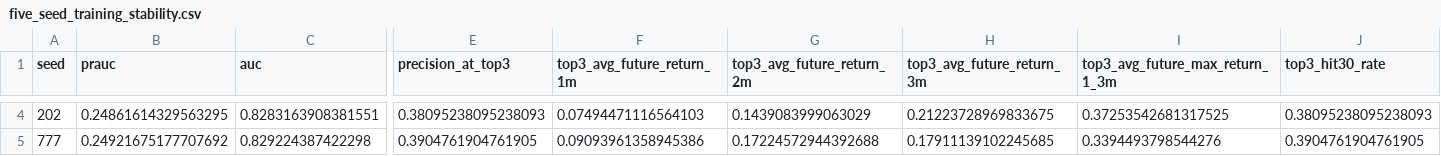
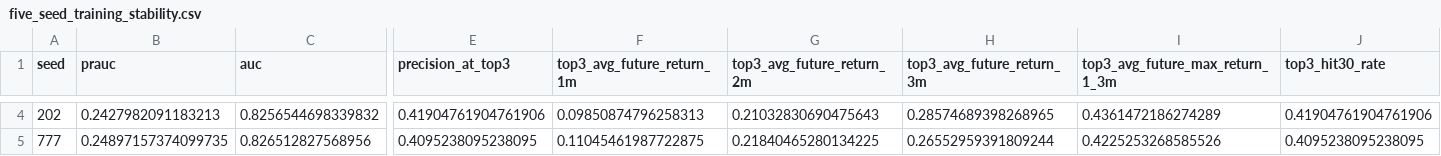
Before and after one commit to James1424/XGB_tail_boom_4000, a CSV file: outputs/five_seed_training_stability.csv, drawn as a sheet; only a part is shown, gaps mark what is left out; the diff covers the shown part only; the diff names each change by its address in the sheet, - before the commit and + after, or states it on an @@ line.

```diff
--- a/outputs/five_seed_training_stability.csv
+++ b/outputs/five_seed_training_stability.csv
-B4 (prauc): 0.24861614329563295
+B4 (prauc): 0.2427982091183213
-C4 (auc): 0.8283163908381551
+C4 (auc): 0.8256544698339832
-E4 (precision_at_top3): 0.38095238095238093
+E4 (precision_at_top3): 0.41904761904761906
-F4 (top3_avg_future_return_1m): 0.07494471116564103
+F4 (top3_avg_future_return_1m): 0.09850874796258313
-G4 (top3_avg_future_return_2m): 0.1439083999063029
+G4 (top3_avg_future_return_2m): 0.21032830690475643
-H4 (top3_avg_future_return_3m): 0.21223728969833675
+H4 (top3_avg_future_return_3m): 0.28574689398268965
-I4 (top3_avg_future_max_return_1_3m): 0.37253542681317525
+I4 (top3_avg_future_max_return_1_3m): 0.4361472186274289
-J4 (top3_hit30_rate): 0.38095238095238093
+J4 (top3_hit30_rate): 0.41904761904761906
-B5 (prauc): 0.24921675177707692
+B5 (prauc): 0.24897157374099735
-C5 (auc): 0.829224387422298
+C5 (auc): 0.826512827568956
-E5 (precision_at_top3): 0.3904761904761905
+E5 (precision_at_top3): 0.4095238095238095
-F5 (top3_avg_future_return_1m): 0.09093961358945386
+F5 (top3_avg_future_return_1m): 0.11045461987722875
-G5 (top3_avg_future_return_2m): 0.17224572944392688
+G5 (top3_avg_future_return_2m): 0.21840465280134225
-H5 (top3_avg_future_return_3m): 0.17911139102245685
+H5 (top3_avg_future_return_3m): 0.26552959391809244
-I5 (top3_avg_future_max_return_1_3m): 0.3394493798544276
+I5 (top3_avg_future_max_return_1_3m): 0.4225253268585526
-J5 (top3_hit30_rate): 0.3904761904761905
+J5 (top3_hit30_rate): 0.4095238095238095
```
Also changed, not shown: 154 edited cells elsewhere in this file, outputs/ablation_ranked_summary.csv, outputs/feature_weight_ablation_summary.csv, 19 other files.
